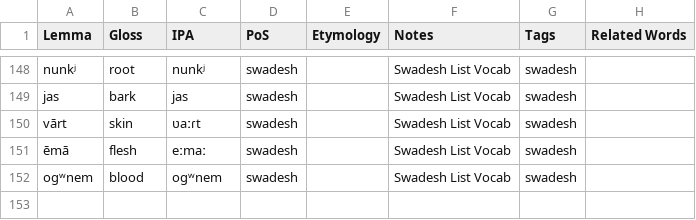
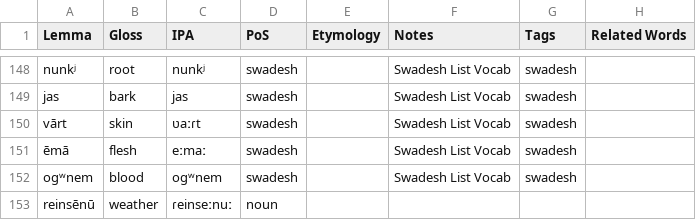
Before and after one commit to sera-phie/comana, a CSV file: lang/Proto-Astiga/Proto-Astiga.csv, drawn as a sheet; only a part is shown, gaps mark what is left out; the diff names each change by its address in the sheet, - before the commit and + after, or states it on an @@ line.

Commit message:
Add Astiga swadesh vocab

```diff
--- a/lang/Proto-Astiga/Proto-Astiga.csv
+++ b/lang/Proto-Astiga/Proto-Astiga.csv
+row 153: reinsēnū | weather | ɾeinseːnuː | noun
```
Also changed, not shown: 1 other file.
